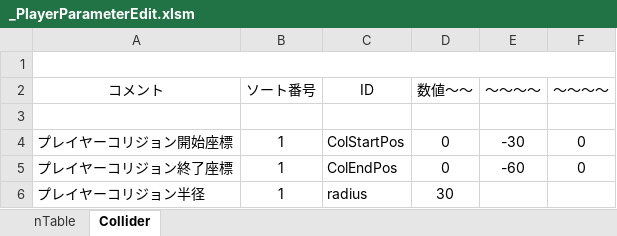
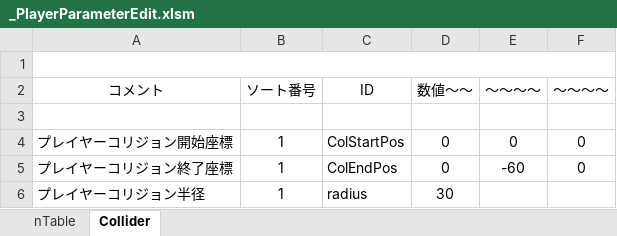
Before and after one commit to M4k1Sr/Monster-War, an Excel workbook: SrcCode/Data/Parameter/Player/_PlayerParameterEdit.xlsm, sheet Collider, drawn as a sheet; values as stored, in another font and other column widths than the file's, no borders; charts and pictures not drawn; the diff names each change by its address in the sheet, - before the commit and + after, or states it on an @@ line.

```diff
--- a/SrcCode/Data/Parameter/Player/_PlayerParameterEdit.xlsm (sheet Collider)
+++ b/SrcCode/Data/Parameter/Player/_PlayerParameterEdit.xlsm (sheet Collider)
-E4 (～～～～): -30
+E4 (～～～～): 0
```
Also changed, not shown: 18 other files.
